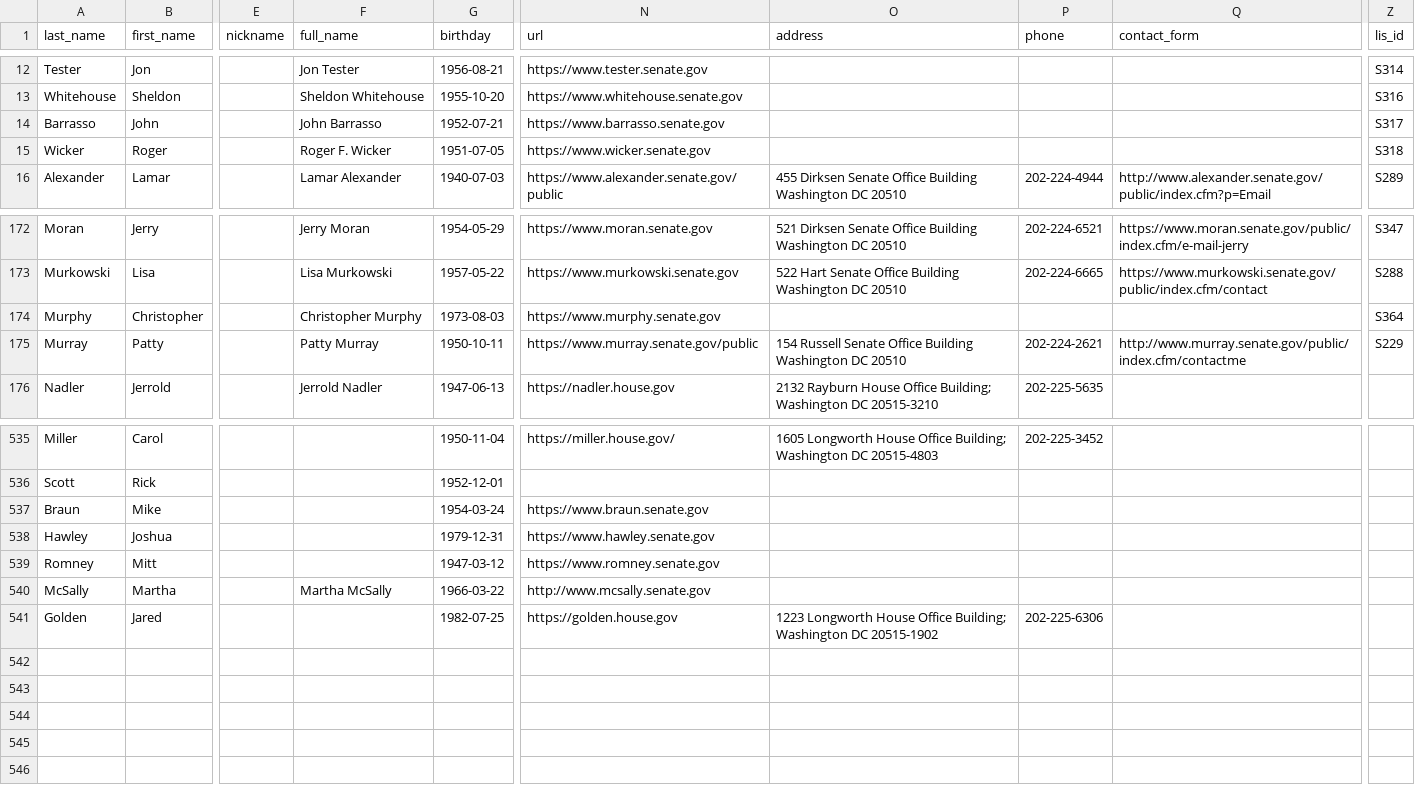
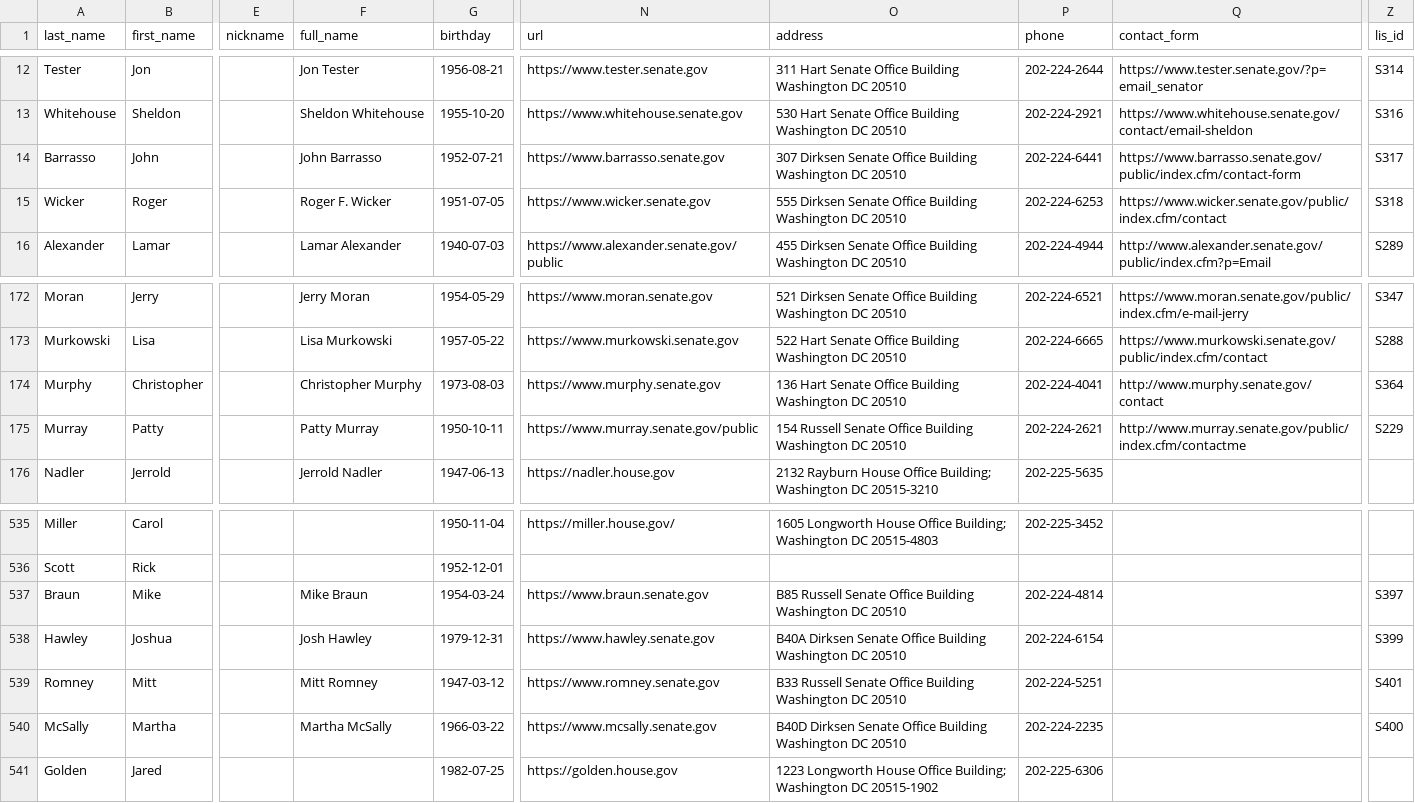
Before and after one commit to unitedstates/congress-legislators, a CSV file: legislators-current.csv, drawn as a sheet; only a part is shown, gaps mark what is left out; the diff covers the shown part only; the diff names each change by its address in the sheet, - before the commit and + after, or states it on an @@ line.

```diff
--- a/legislators-current.csv
+++ b/legislators-current.csv
-O12 (address): (empty)
+O12 (address): 311 Hart Senate Office Building Washington DC 20510
-P12 (phone): (empty)
+P12 (phone): 202-224-2644
-Q12 (contact_form): (empty)
+Q12 (contact_form): https://www.tester.senate.gov/?p=email_senator
-O13 (address): (empty)
+O13 (address): 530 Hart Senate Office Building Washington DC 20510
-P13 (phone): (empty)
+P13 (phone): 202-224-2921
-Q13 (contact_form): (empty)
+Q13 (contact_form): https://www.whitehouse.senate.gov/contact/email-sheldon
-O14 (address): (empty)
+O14 (address): 307 Dirksen Senate Office Building Washington DC 20510
-P14 (phone): (empty)
+P14 (phone): 202-224-6441
-Q14 (contact_form): (empty)
+Q14 (contact_form): https://www.barrasso.senate.gov/public/index.cfm/contact-form
-O15 (address): (empty)
+O15 (address): 555 Dirksen Senate Office Building Washington DC 20510
-P15 (phone): (empty)
+P15 (phone): 202-224-6253
-Q15 (contact_form): (empty)
+Q15 (contact_form): https://www.wicker.senate.gov/public/index.cfm/contact
-O174 (address): (empty)
+O174 (address): 136 Hart Senate Office Building Washington DC 20510
-P174 (phone): (empty)
+P174 (phone): 202-224-4041
-Q174 (contact_form): (empty)
+Q174 (contact_form): http://www.murphy.senate.gov/contact
-F537 (full_name): (empty)
+F537 (full_name): Mike Braun
-O537 (address): (empty)
+O537 (address): B85 Russell Senate Office Building Washington DC 20510
-P537 (phone): (empty)
+P537 (phone): 202-224-4814
-Z537 (lis_id): (empty)
+Z537 (lis_id): S397
-F538 (full_name): (empty)
+F538 (full_name): Josh Hawley
-O538 (address): (empty)
+O538 (address): B40A Dirksen Senate Office Building Washington DC 20510
-P538 (phone): (empty)
+P538 (phone): 202-224-6154
-Z538 (lis_id): (empty)
+Z538 (lis_id): S399
-F539 (full_name): (empty)
+F539 (full_name): Mitt Romney
-O539 (address): (empty)
+O539 (address): B33 Russell Senate Office Building Washington DC 20510
-P539 (phone): (empty)
+P539 (phone): 202-224-5251
-Z539 (lis_id): (empty)
+Z539 (lis_id): S401
-N540 (url): http://www.mcsally.senate.gov
+N540 (url): https://www.mcsally.senate.gov
-O540 (address): (empty)
+O540 (address): B40D Dirksen Senate Office Building Washington DC 20510
-P540 (phone): (empty)
+P540 (phone): 202-224-2235
-Z540 (lis_id): (empty)
+Z540 (lis_id): S400
```
Also changed, not shown: 72 edited cells elsewhere in this file, 2 other files.
